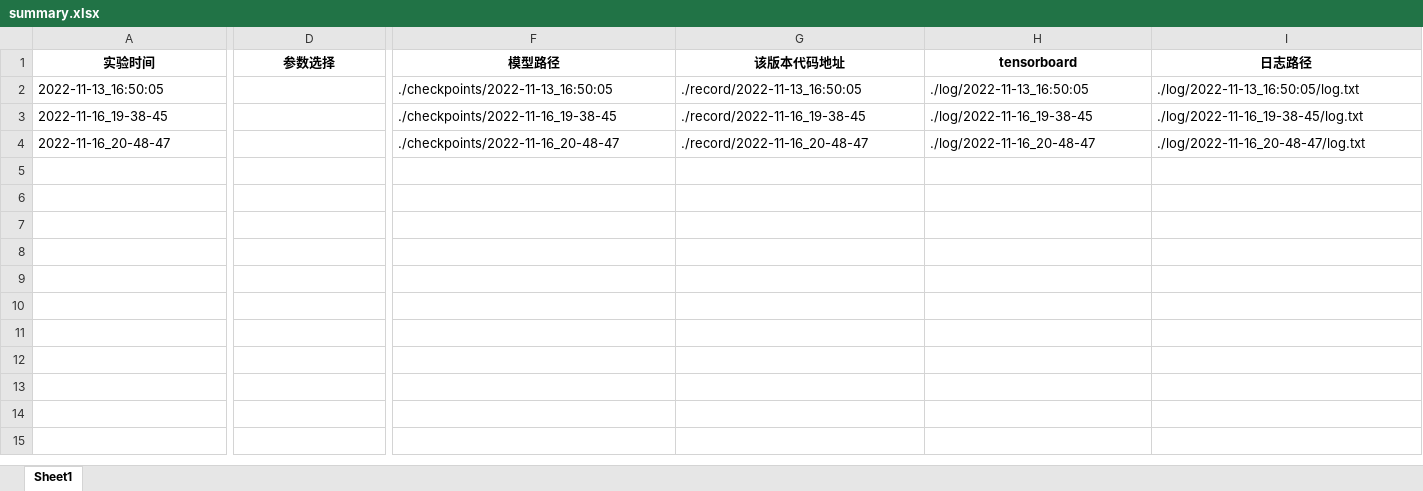
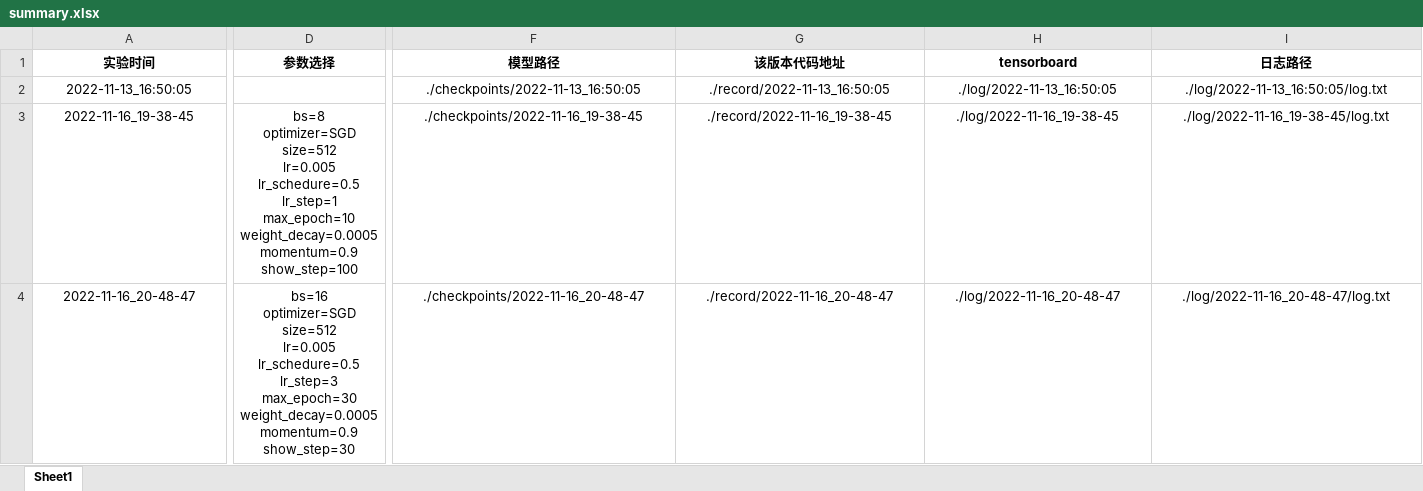
Before and after one commit to dreamtomb/MyTemplate, an Excel workbook: summary/summary.xlsx, sheet Sheet1, drawn as a sheet; only a part is shown, gaps mark what is left out; values as stored, in another font and other column widths than the file's, no borders; ↵ is a line break in a cell; the diff covers the shown part only; the diff names each change by its address in the sheet, - before the commit and + after, or states it on an @@ line.

Commit message:
best dice : 0.93

```diff
--- a/summary/summary.xlsx (sheet Sheet1)
+++ b/summary/summary.xlsx (sheet Sheet1)
-A2:A4 alignment: left
+A2:A4 alignment: center
-F2:I2 alignment: left
+F2:I2 alignment: center
-D3 (参数选择): (empty)
+D3 (参数选择): bs=8 ↵ optimizer=SGD ↵ size=512 ↵ lr=0.005 ↵ lr_schedure=0.5 ↵ lr_step=1 ↵ max_epoch=10 ↵ weight_decay=0.0005 ↵ momentum=0.9 ↵ show_step=100
-F3:I4 alignment: left
+F3:I4 alignment: center
-D4 (参数选择): (empty)
+D4 (参数选择): bs=16 ↵ optimizer=SGD ↵ size=512 ↵ lr=0.005 ↵ lr_schedure=0.5 ↵ lr_step=3 ↵ max_epoch=30 ↵ weight_decay=0.0005 ↵ momentum=0.9 ↵ show_step=30
```
Also changed, not shown: cell formats elsewhere in this sheet.
